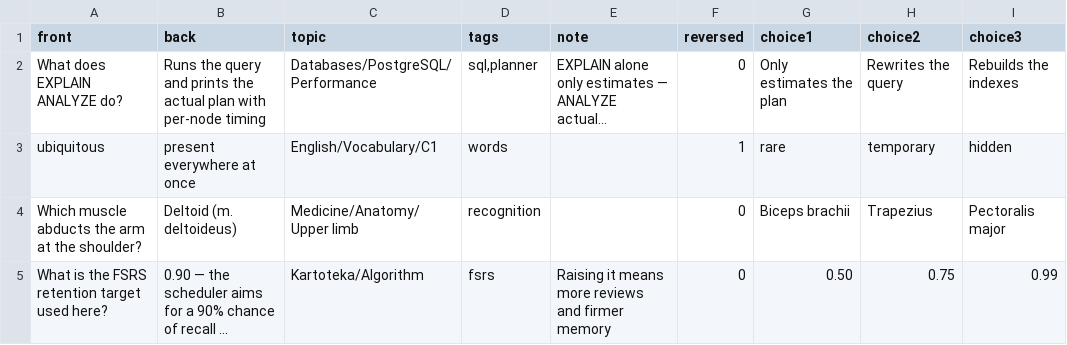
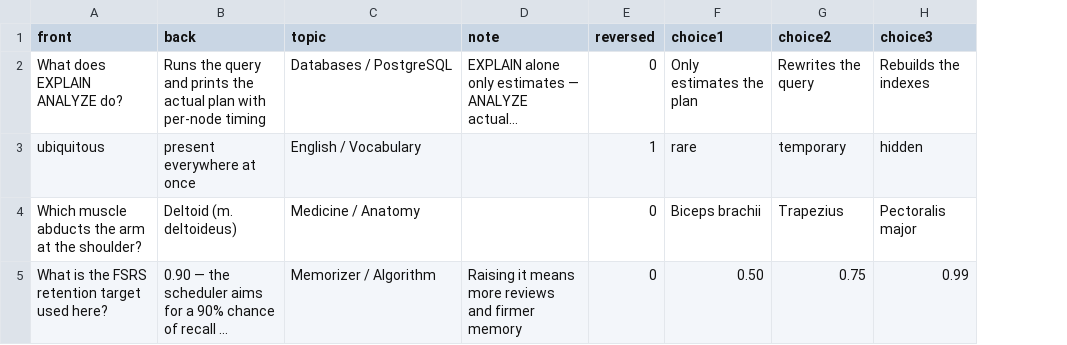
Before and after one commit to mymozgi/flash-cards, a CSV file: examples/sample-cards.csv, drawn as a sheet; long unchanged cells end in …; the diff names each change by its address in the sheet, - before the commit and + after, or states it on an @@ line.

```diff
--- a/examples/sample-cards.csv
+++ b/examples/sample-cards.csv
-column D (tags), rows 2-5: sql,planner | words | recognition | fsrs
-C2 (topic): Databases/PostgreSQL/Performance
+C2 (topic): Databases / PostgreSQL
-C3 (topic): English/Vocabulary/C1
+C3 (topic): English / Vocabulary
-C4 (topic): Medicine/Anatomy/Upper limb
+C4 (topic): Medicine / Anatomy
-C5 (topic): Kartoteka/Algorithm
+C5 (topic): Memorizer / Algorithm
```
Also changed, not shown: 3 other files.
